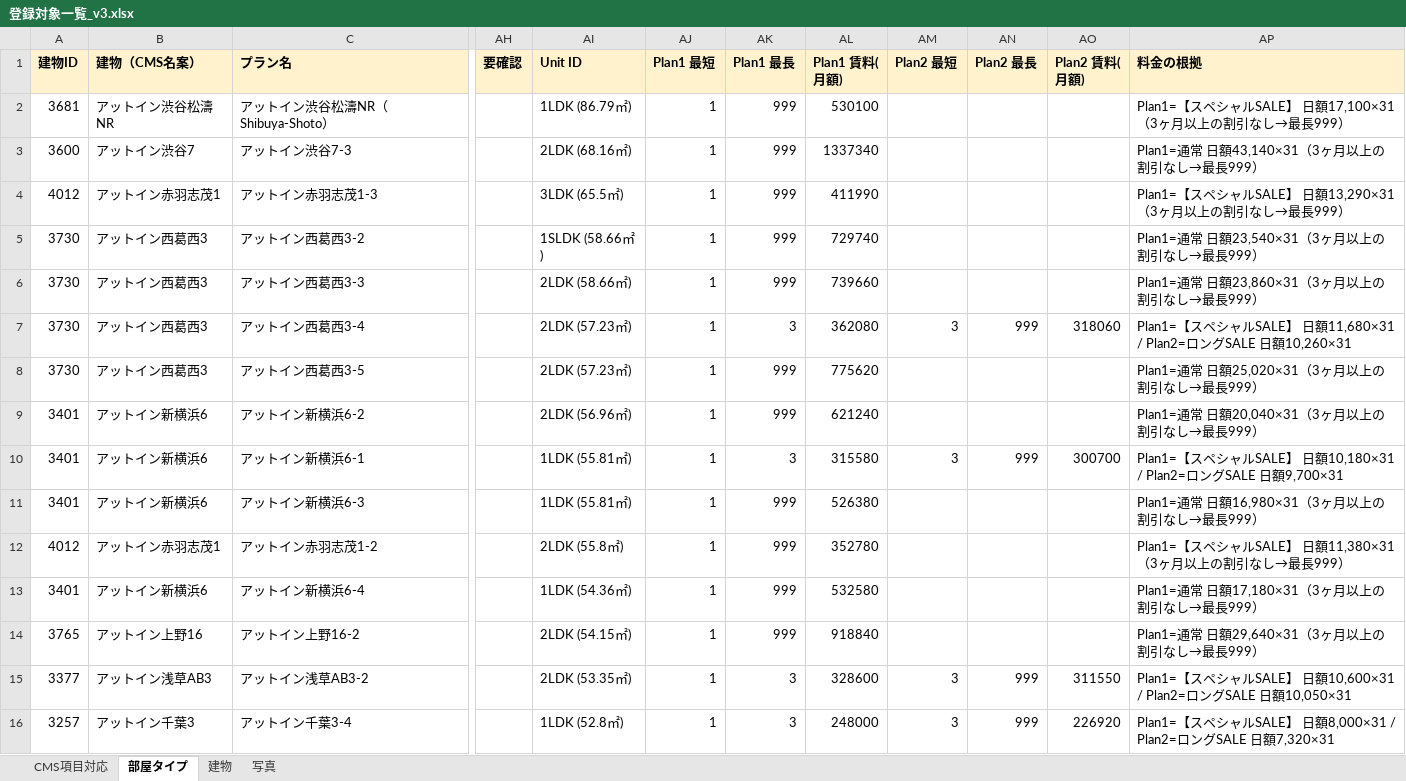
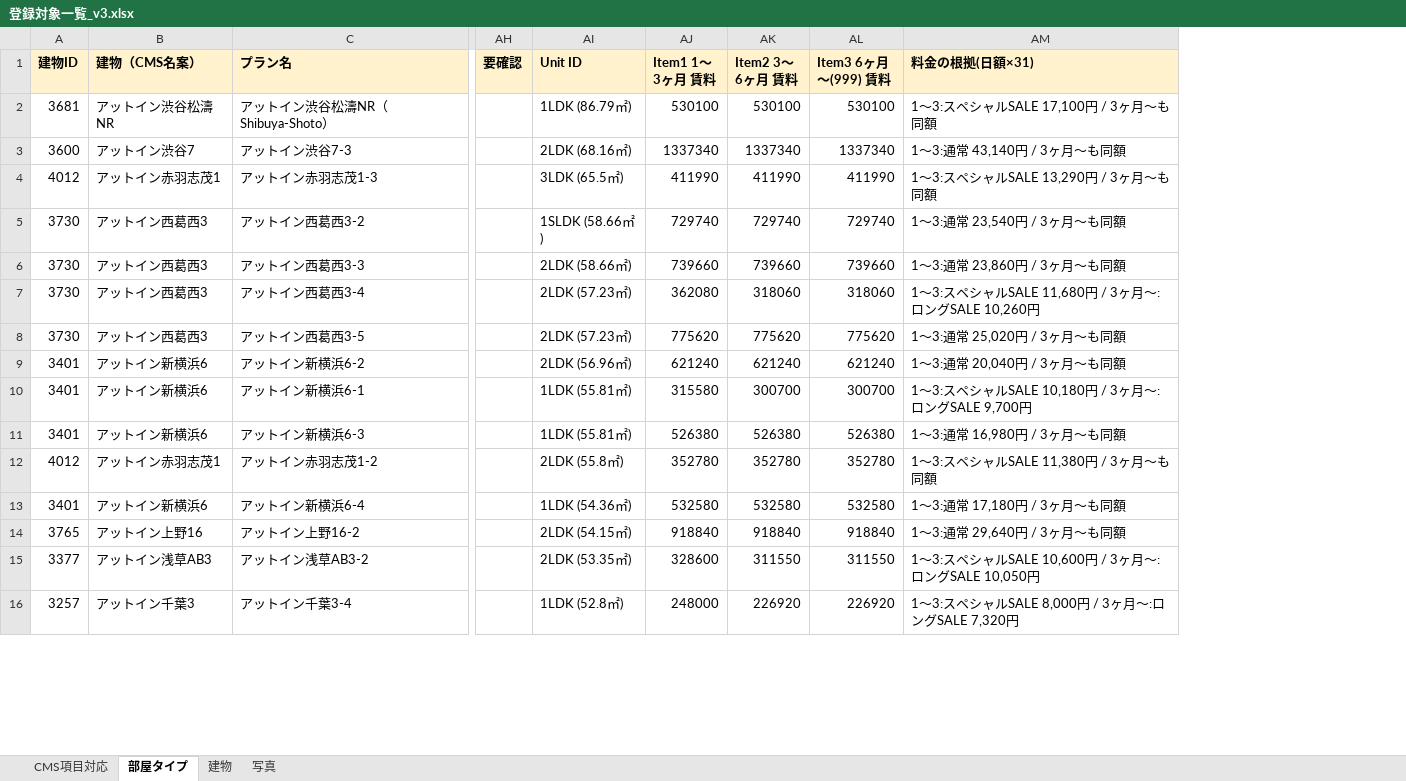
Before and after one commit to uzawanobuo-rgb/-, an Excel workbook: 登録対象一覧_v3.xlsx, sheet 部屋タイプ, drawn as a sheet; only a part is shown, gaps mark what is left out; values as stored, in another font and other column widths than the file's, no borders; removed rows and columns are numbered as before the commit, all else as after; the diff covers the shown part only; the diff names each change by its address in the sheet, - before the commit and + after, or states it on an @@ line.

```diff
--- a/登録対象一覧_v3.xlsx (sheet 部屋タイプ)
+++ b/登録対象一覧_v3.xlsx (sheet 部屋タイプ)
-column AJ (Plan1 最短), rows 2-16: all 1
-column AK (Plan1 最長), rows 2-16: 999 | 999 | 999 | 999 | 999 | 3 | 999 | 999 | 3 | 999 | 999 | 999 | 999 | 3 | 3
-column AM (Plan2 最短), rows 7-16: 3 |  |  | 3 |  |  |  |  | 3 | 3
-column AN (Plan2 最長), rows 7-16: 999 |  |  | 999 |  |  |  |  | 999 | 999
-column AP (料金の根拠), rows 2-16: Plan1=【スペシャルSALE】 日額17,100×31（3ヶ月以上の割引なし→最長999） | Plan1=通常 日額43,140×31（3ヶ月以上の割引なし→最長999） | Plan1=【スペシャルSALE】 日額13,290×31（3ヶ月以上の割引なし→最長999） | Plan1=通常 日額23,540×31（3ヶ月以上の割引なし→最長999） | Plan1=通常 日額23,860×31（3ヶ月以上の割引なし→最長999） | Plan1=【スペシャルSALE】 日額11,680×31 / Plan2=ロングSALE 日額10,260×31 | Plan1=通常 日額25,020×31（3ヶ月以上の割引なし→最長999） | Plan1=通常 日額20,040×31（3ヶ月以上の割引なし→最長999） | Plan1=【スペシャルSALE】 日額10,180×31 / Plan2=ロングSALE 日額9,700×31 | Plan1=通常 日額16,980×31（3ヶ月以上の割引なし→最長999） | Plan1=【スペシャルSALE】 日額11,380×31（3ヶ月以上の割引なし→最長999） | Plan1=通常 日額17,180×31（3ヶ月以上の割引なし→最長999） | Plan1=通常 日額29,640×31（3ヶ月以上の割引なし→最長999） | Plan1=【スペシャルSALE】 日額10,600×31 / Plan2=ロングSALE 日額10,050×31 | Plan1=【スペシャルSALE】 日額8,000×31 / Plan2=ロングSALE 日額7,320×31
+column AL (Item3 6ヶ月〜(999) 賃料), rows 2-16: 530100 | 1337340 | 411990 | 729740 | 739660 | 318060 | 775620 | 621240 | 300700 | 526380 | 352780 | 532580 | 918840 | 311550 | 226920
+column AM (料金の根拠(日額×31)), rows 2-16: 1〜3:スペシャルSALE 17,100円 / 3ヶ月〜も同額 | 1〜3:通常 43,140円 / 3ヶ月〜も同額 | 1〜3:スペシャルSALE 13,290円 / 3ヶ月〜も同額 | 1〜3:通常 23,540円 / 3ヶ月〜も同額 | 1〜3:通常 23,860円 / 3ヶ月〜も同額 | 1〜3:スペシャルSALE 11,680円 / 3ヶ月〜:ロングSALE 10,260円 | 1〜3:通常 25,020円 / 3ヶ月〜も同額 | 1〜3:通常 20,040円 / 3ヶ月〜も同額 | 1〜3:スペシャルSALE 10,180円 / 3ヶ月〜:ロングSALE 9,700円 | 1〜3:通常 16,980円 / 3ヶ月〜も同額 | 1〜3:スペシャルSALE 11,380円 / 3ヶ月〜も同額 | 1〜3:通常 17,180円 / 3ヶ月〜も同額 | 1〜3:通常 29,640円 / 3ヶ月〜も同額 | 1〜3:スペシャルSALE 10,600円 / 3ヶ月〜:ロングSALE 10,050円 | 1〜3:スペシャルSALE 8,000円 / 3ヶ月〜:ロングSALE 7,320円
-AJ1: Plan1 賃料(月額)
+AJ1: Item1 1〜3ヶ月 賃料
-AK1: Plan2 賃料(月額)
+AK1: Item2 3〜6ヶ月 賃料
-AK2 (Item2 3〜6ヶ月 賃料): (empty)
+AK2 (Item2 3〜6ヶ月 賃料): 530100
-AK3 (Item2 3〜6ヶ月 賃料): (empty)
+AK3 (Item2 3〜6ヶ月 賃料): 1337340
-AK4 (Item2 3〜6ヶ月 賃料): (empty)
+AK4 (Item2 3〜6ヶ月 賃料): 411990
-AK5 (Item2 3〜6ヶ月 賃料): (empty)
+AK5 (Item2 3〜6ヶ月 賃料): 729740
-AK6 (Item2 3〜6ヶ月 賃料): (empty)
+AK6 (Item2 3〜6ヶ月 賃料): 739660
-AK8 (Item2 3〜6ヶ月 賃料): (empty)
+AK8 (Item2 3〜6ヶ月 賃料): 775620
-AK9 (Item2 3〜6ヶ月 賃料): (empty)
+AK9 (Item2 3〜6ヶ月 賃料): 621240
-AK11 (Item2 3〜6ヶ月 賃料): (empty)
+AK11 (Item2 3〜6ヶ月 賃料): 526380
-AK12 (Item2 3〜6ヶ月 賃料): (empty)
+AK12 (Item2 3〜6ヶ月 賃料): 352780
-AK13 (Item2 3〜6ヶ月 賃料): (empty)
+AK13 (Item2 3〜6ヶ月 賃料): 532580
-AK14 (Item2 3〜6ヶ月 賃料): (empty)
+AK14 (Item2 3〜6ヶ月 賃料): 918840
```
Also changed, not shown: 17 edited cells elsewhere in this sheet, sheet CMS項目対応.
